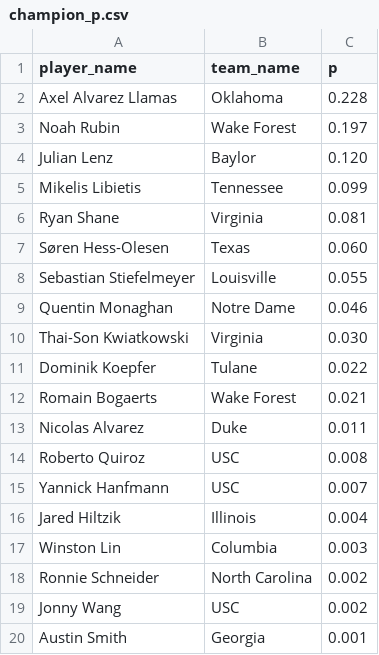
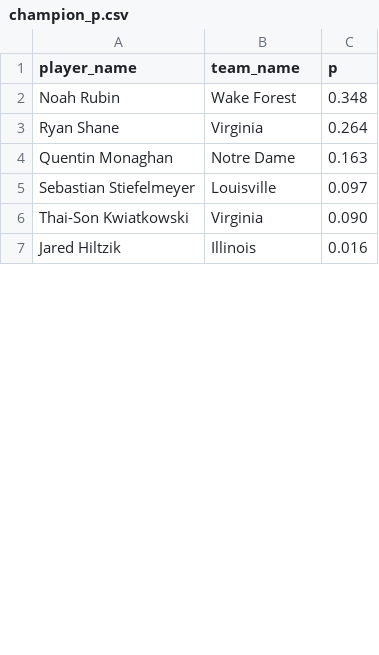
Before and after one commit to octonion/tennis, a CSV file: men_singles_tournament/champion_p.csv, drawn as a sheet; only a part is shown; the diff covers the shown part only.

```diff
--- a/men_singles_tournament/champion_p.csv
+++ b/men_singles_tournament/champion_p.csv
@@ -1,20 +1,7 @@
 player_name,team_name,p
-Axel Alvarez Llamas,Oklahoma,0.228
-Noah Rubin,Wake Forest,0.197
-Julian Lenz,Baylor,0.120
-Mikelis Libietis,Tennessee,0.099
-Ryan Shane,Virginia,0.081
-Søren Hess-Olesen,Texas,0.060
-Sebastian Stiefelmeyer,Louisville,0.055
-Quentin Monaghan,Notre Dame,0.046
-Thai-Son Kwiatkowski,Virginia,0.030
-Dominik Koepfer,Tulane,0.022
-Romain Bogaerts,Wake Forest,0.021
-Nicolas Alvarez,Duke,0.011
-Roberto Quiroz,USC,0.008
-Yannick Hanfmann,USC,0.007
-Jared Hiltzik,Illinois,0.004
-Winston Lin,Columbia,0.003
-Ronnie Schneider,North Carolina,0.002
-Jonny Wang,USC,0.002
-Austin Smith,Georgia,0.001
+Noah Rubin,Wake Forest,0.348
+Ryan Shane,Virginia,0.264
+Quentin Monaghan,Notre Dame,0.163
+Sebastian Stiefelmeyer,Louisville,0.097
+Thai-Son Kwiatkowski,Virginia,0.090
+Jared Hiltzik,Illinois,0.016
```
Also changed, not shown: 1 added row, 11 removed rows and 2 edited cells elsewhere in this file, men_singles_tournament/round_p.csv, men_singles_tournament/rounds_updated.csv, 2 other files.
